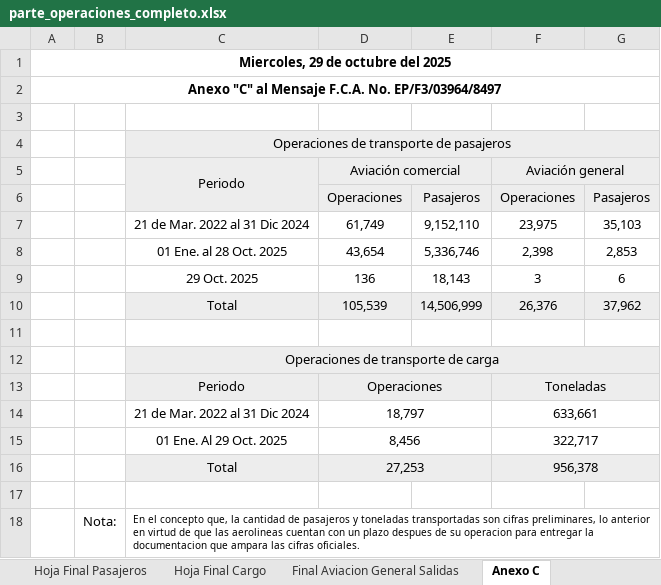
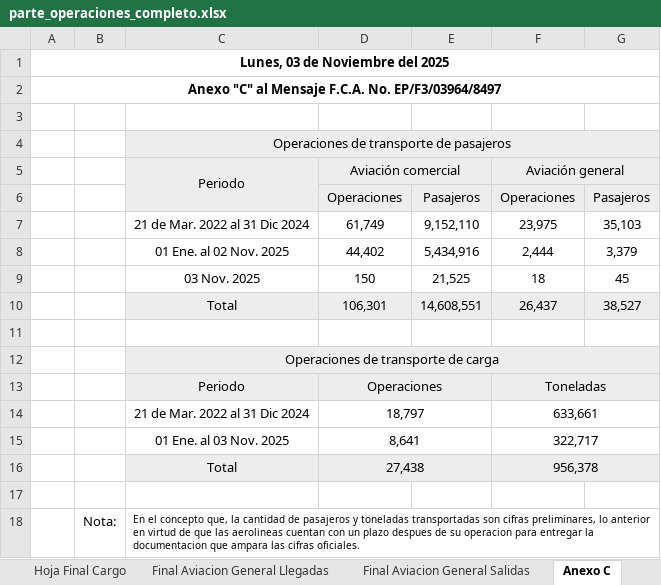
Before and after one commit to isaacazhael161f-creator/AIFA-OPERACIONES, an Excel workbook: excel/parte_operaciones_completo.xlsx, sheet Anexo C, drawn as a sheet; values as stored, in another font and other column widths than the file's, no borders; conditional formats not drawn; removed rows and columns are numbered as before the commit, all else as after; the diff names each change by its address in the sheet, - before the commit and + after, or states it on an @@ line.

Commit message:
Actualización 4 de noviembre, graficas OK, No tiemblan

```diff
--- a/excel/parte_operaciones_completo.xlsx (sheet Anexo C)
+++ b/excel/parte_operaciones_completo.xlsx (sheet Anexo C)
@@ sheet tab unhidden: Final Aviacion General Llegadas @@
-A1: Miercoles, 29 de octubre del 2025
+A1: Lunes, 03 de Noviembre del 2025
-row 8:  |  | 01 Ene. al 28 Oct. 2025 | 43,654 | 5,336,746 | 2,398 | 2,853
-row 9:  |  | 29 Oct. 2025 | 136 | 18,143 | 3 | 6
-row 10:  |  | Total | 105,539 | 14,506,999 | 26,376 | 37,962
+row 8:  |  | 01 Ene. al 02 Nov. 2025 | 44,402 | 5,434,916 | 2,444 | 3,379
+row 9:  |  | 03 Nov. 2025 | 150 | 21,525 | 18 | 45
+row 10:  |  | Total | 106,301 | 14,608,551 | 26,437 | 38,527
-row 15:  |  | 01 Ene. Al 29 Oct. 2025 | 8,456 |  | 322,717
+row 15:  |  | 01 Ene. al 03 Nov. 2025 | 8,641 |  | 322,717
-D16: 27,253
+D16: 27,438
```
Also changed, not shown: sheet Hoja Final Pasajeros, sheet Hoja Final Cargo, sheet Final Aviacion General Salidas, formulas that keep their value, 12 other files.
